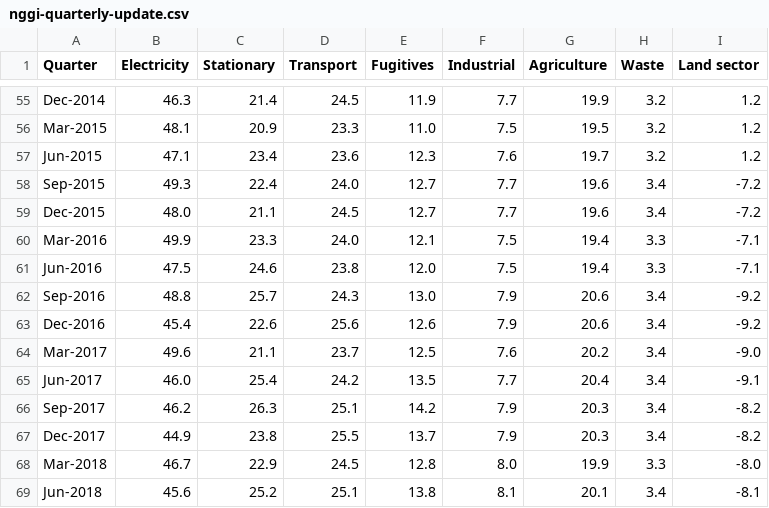
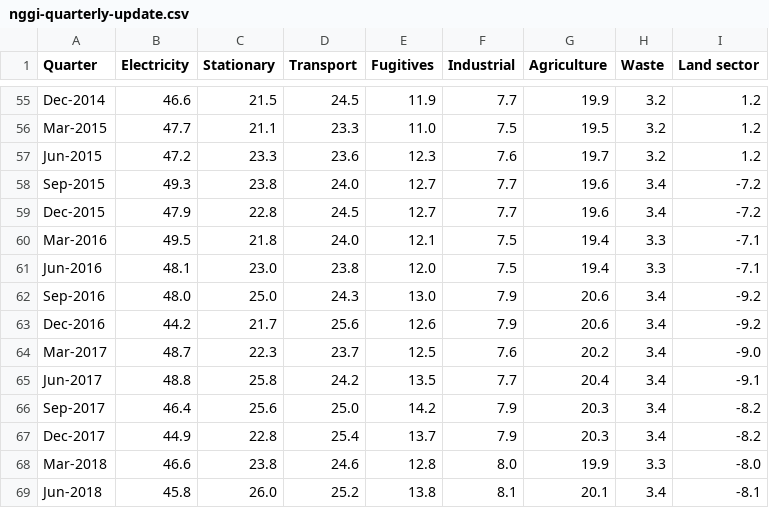
Before and after one commit to opennem/emissions-csv, a CSV file: data/nggi-quarterly-update.csv, drawn as a sheet; only a part is shown, gaps mark what is left out; the diff covers the shown part only; the diff names each change by its address in the sheet, - before the commit and + after, or states it on an @@ line.

```diff
--- a/data/nggi-quarterly-update.csv
+++ b/data/nggi-quarterly-update.csv
-B55 (Electricity): 46.3
+B55 (Electricity): 46.6
-C55 (Stationary): 21.4
+C55 (Stationary): 21.5
-B56 (Electricity): 48.1
+B56 (Electricity): 47.7
-C56 (Stationary): 20.9
+C56 (Stationary): 21.1
-B57 (Electricity): 47.1
+B57 (Electricity): 47.2
-C57 (Stationary): 23.4
+C57 (Stationary): 23.3
-C58 (Stationary): 22.4
+C58 (Stationary): 23.8
-B59 (Electricity): 48.0
+B59 (Electricity): 47.9
-C59 (Stationary): 21.1
+C59 (Stationary): 22.8
-B60 (Electricity): 49.9
+B60 (Electricity): 49.5
-C60 (Stationary): 23.3
+C60 (Stationary): 21.8
-B61 (Electricity): 47.5
+B61 (Electricity): 48.1
-C61 (Stationary): 24.6
+C61 (Stationary): 23.0
-B62 (Electricity): 48.8
+B62 (Electricity): 48.0
-C62 (Stationary): 25.7
+C62 (Stationary): 25.0
-B63 (Electricity): 45.4
+B63 (Electricity): 44.2
-C63 (Stationary): 22.6
+C63 (Stationary): 21.7
-B64 (Electricity): 49.6
+B64 (Electricity): 48.7
-C64 (Stationary): 21.1
+C64 (Stationary): 22.3
-B65 (Electricity): 46.0
+B65 (Electricity): 48.8
-C65 (Stationary): 25.4
+C65 (Stationary): 25.8
-B66 (Electricity): 46.2
+B66 (Electricity): 46.4
-C66 (Stationary): 26.3
+C66 (Stationary): 25.6
-D66 (Transport): 25.1
+D66 (Transport): 25.0
-C67 (Stationary): 23.8
+C67 (Stationary): 22.8
-D67 (Transport): 25.5
+D67 (Transport): 25.4
-B68 (Electricity): 46.7
+B68 (Electricity): 46.6
-C68 (Stationary): 22.9
+C68 (Stationary): 23.8
-D68 (Transport): 24.5
+D68 (Transport): 24.6
-B69 (Electricity): 45.6
+B69 (Electricity): 45.8
-C69 (Stationary): 25.2
+C69 (Stationary): 26.0
-D69 (Transport): 25.1
+D69 (Transport): 25.2
```
Also changed, not shown: 2 added rows and 53 edited cells elsewhere in this file.
